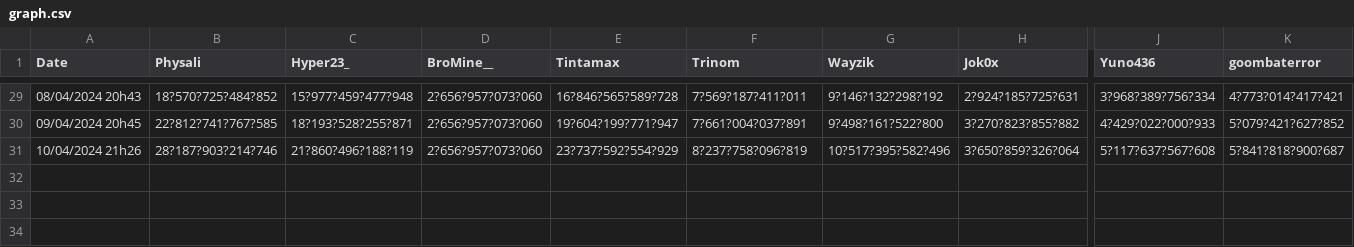
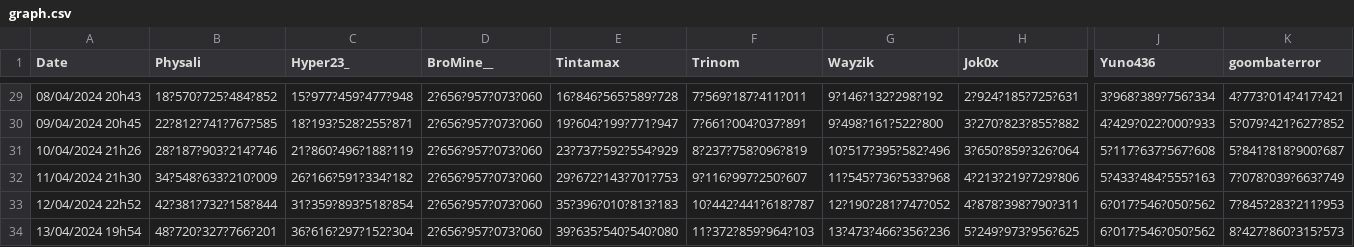
Before and after one commit to BroMinee/PaladiumClicker, a CSV file: public/graph.csv, drawn as a sheet; only a part is shown, gaps mark what is left out; rows hold the shown columns only; the diff names each change by its address in the sheet, - before the commit and + after, or states it on an @@ line.

Commit message:
[Data] Adding new click and leaderboard

```diff
--- a/public/graph.csv
+++ b/public/graph.csv
+row 32: 11/04/2024 21h30 | 34?548?633?210?009 | 26?166?591?334?182 | 2?656?957?073?060 | 29?672?143?701?753 | 9?116?997?250?607 | 11?545?736?533?968 | 4?213?219?729?806 | 5?433?484?555?163 | 7?078?039?663?749
+row 33: 12/04/2024 22h52 | 42?381?732?158?844 | 31?359?893?518?854 | 2?656?957?073?060 | 35?396?010?813?183 | 10?442?441?618?787 | 12?190?281?747?052 | 4?878?398?790?311 | 6?017?546?050?562 | 7?845?283?211?953
+row 34: 13/04/2024 19h54 | 48?720?327?766?201 | 36?616?297?152?304 | 2?656?957?073?060 | 39?635?540?540?080 | 11?372?859?964?103 | 13?473?466?356?236 | 5?249?973?956?625 | 6?017?546?050?562 | 8?427?860?315?573
```
Also changed, not shown: 5 other files.
